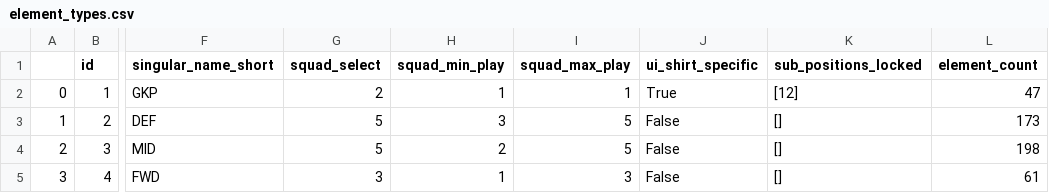
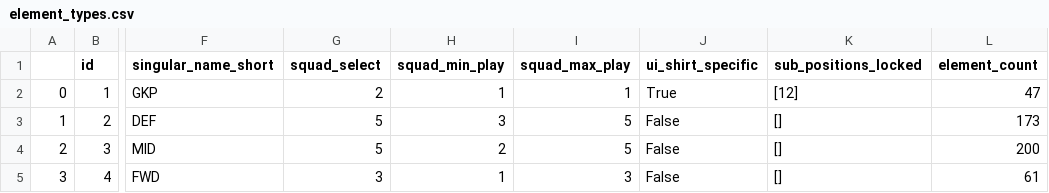
Before and after one commit to AlirezaAbedinii/FPL-predictor, a CSV file: data/2020/element_types.csv, drawn as a sheet; only a part is shown, gaps mark what is left out; the diff names each change by its address in the sheet, - before the commit and + after, or states it on an @@ line.

```diff
--- a/data/2020/element_types.csv
+++ b/data/2020/element_types.csv
-L4 (element_count): 198
+L4 (element_count): 200
```
Also changed, not shown: data/2020/elements.csv, 4 other files.
